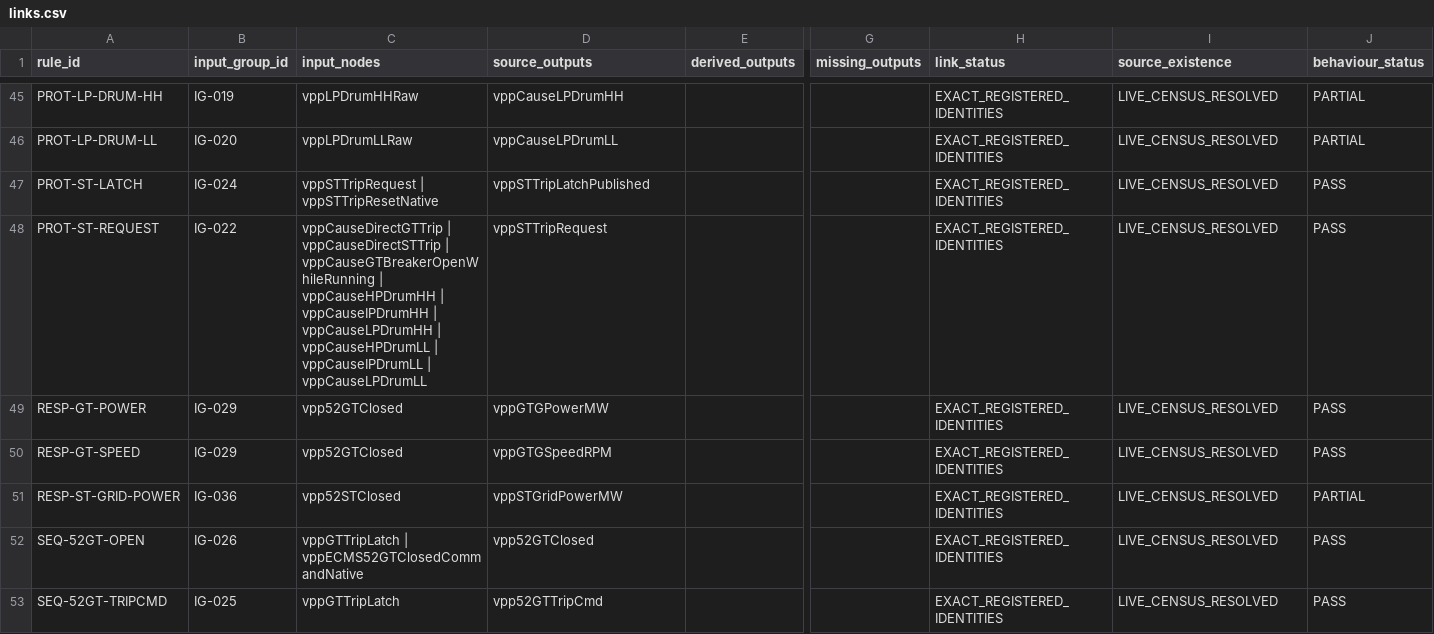
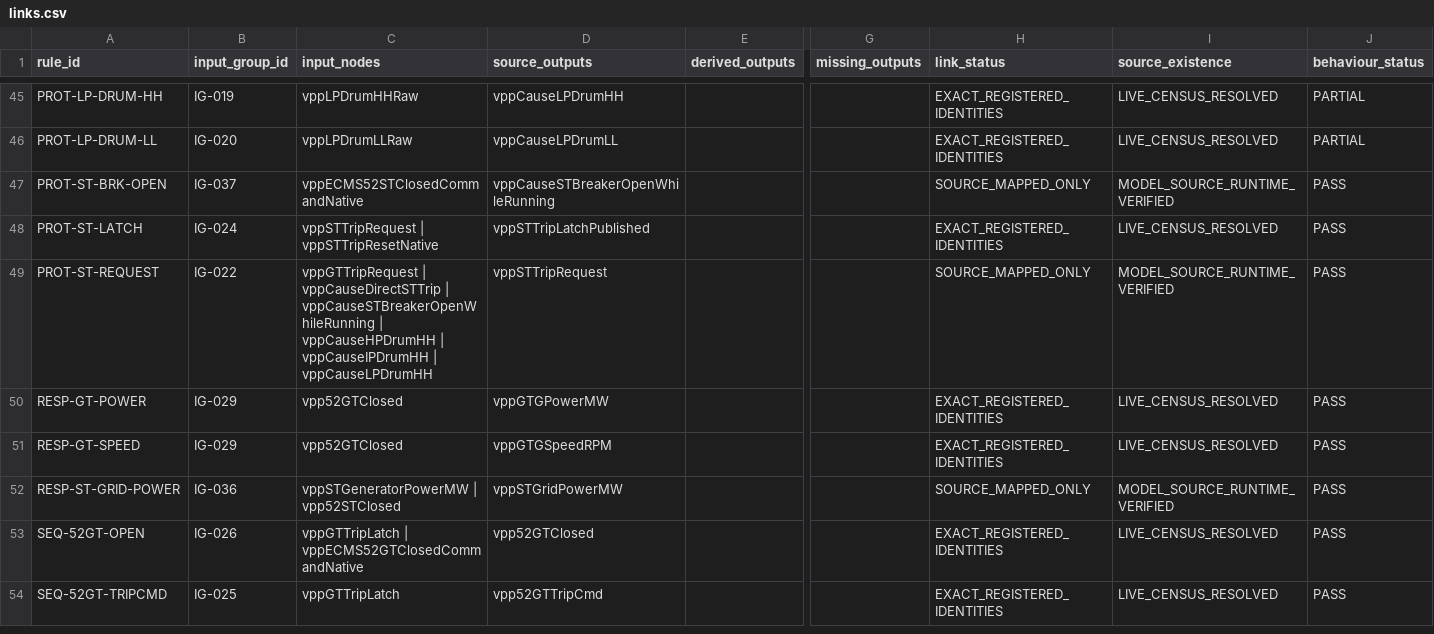
Before and after one commit to khaku25/triplens-thermosyspro-cloud-runner, a CSV file: generated/logic/links.csv, drawn as a sheet; only a part is shown, gaps mark what is left out; addresses are those after the commit; rows hold the shown columns only; the diff names each change by its address in the sheet, - before the commit and + after, or states it on an @@ line.

```diff
--- a/generated/logic/links.csv
+++ b/generated/logic/links.csv
+row 47: PROT-ST-BRK-OPEN | IG-037 | vppECMS52STClosedCommandNative | vppCauseSTBreakerOpenWhileRunning |  |  | SOURCE_MAPPED_ONLY | MODEL_SOURCE_RUNTIME_VERIFIED | PASS
-C49 (input_nodes): vppCauseDirectGTTrip | vppCauseDirectSTTrip | vppCauseGTBreakerOpenWhileRunning | vppCauseHPDrumHH | vppCauseIPDrumHH | vppCauseLPDrumHH | vppCauseHPDrumLL | vppCauseIPDrumLL | vppCauseLPDrumLL
+C49 (input_nodes): vppGTTripRequest | vppCauseDirectSTTrip | vppCauseSTBreakerOpenWhileRunning | vppCauseHPDrumHH | vppCauseIPDrumHH | vppCauseLPDrumHH
-H49 (link_status): EXACT_REGISTERED_IDENTITIES
+H49 (link_status): SOURCE_MAPPED_ONLY
-I49 (source_existence): LIVE_CENSUS_RESOLVED
+I49 (source_existence): MODEL_SOURCE_RUNTIME_VERIFIED
-C52 (input_nodes): vpp52STClosed
+C52 (input_nodes): vppSTGeneratorPowerMW | vpp52STClosed
-H52 (link_status): EXACT_REGISTERED_IDENTITIES
+H52 (link_status): SOURCE_MAPPED_ONLY
-I52 (source_existence): LIVE_CENSUS_RESOLVED
+I52 (source_existence): MODEL_SOURCE_RUNTIME_VERIFIED
-J52 (behaviour_status): PARTIAL
+J52 (behaviour_status): PASS
```
Also changed, not shown: data/current_v8/live_tag_logic_links.csv, generated/logic/edges.csv, 32 other files.
